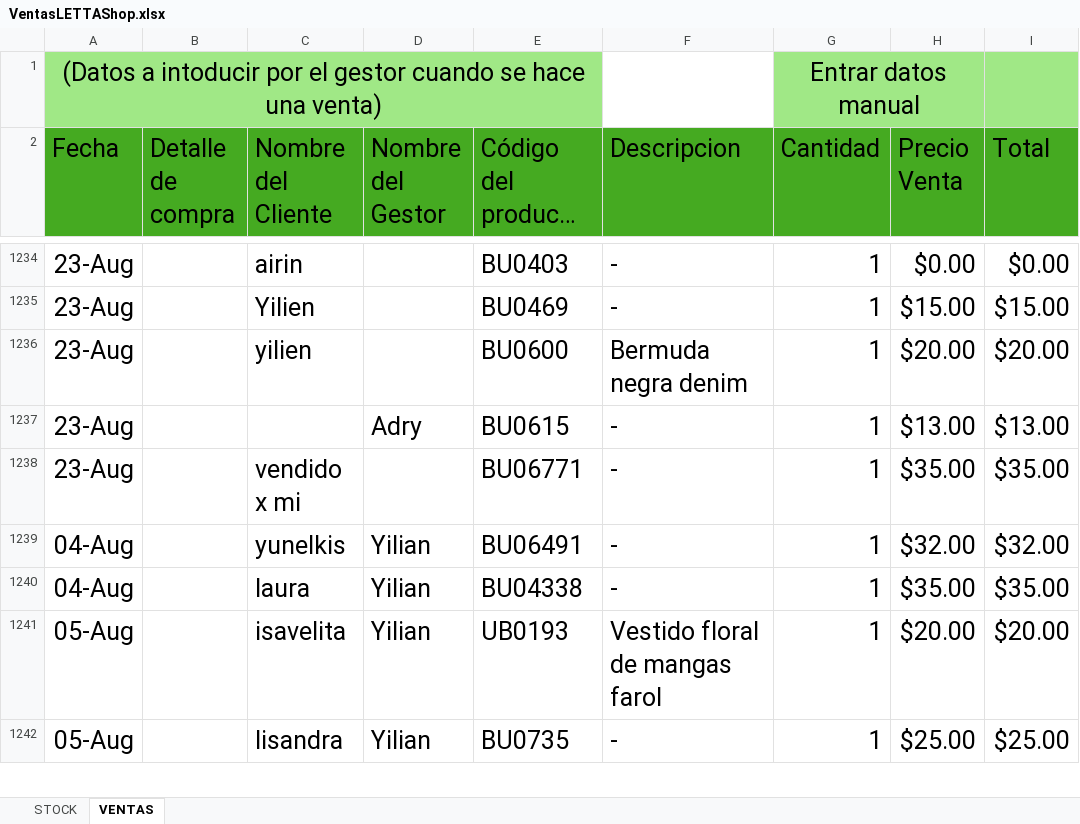
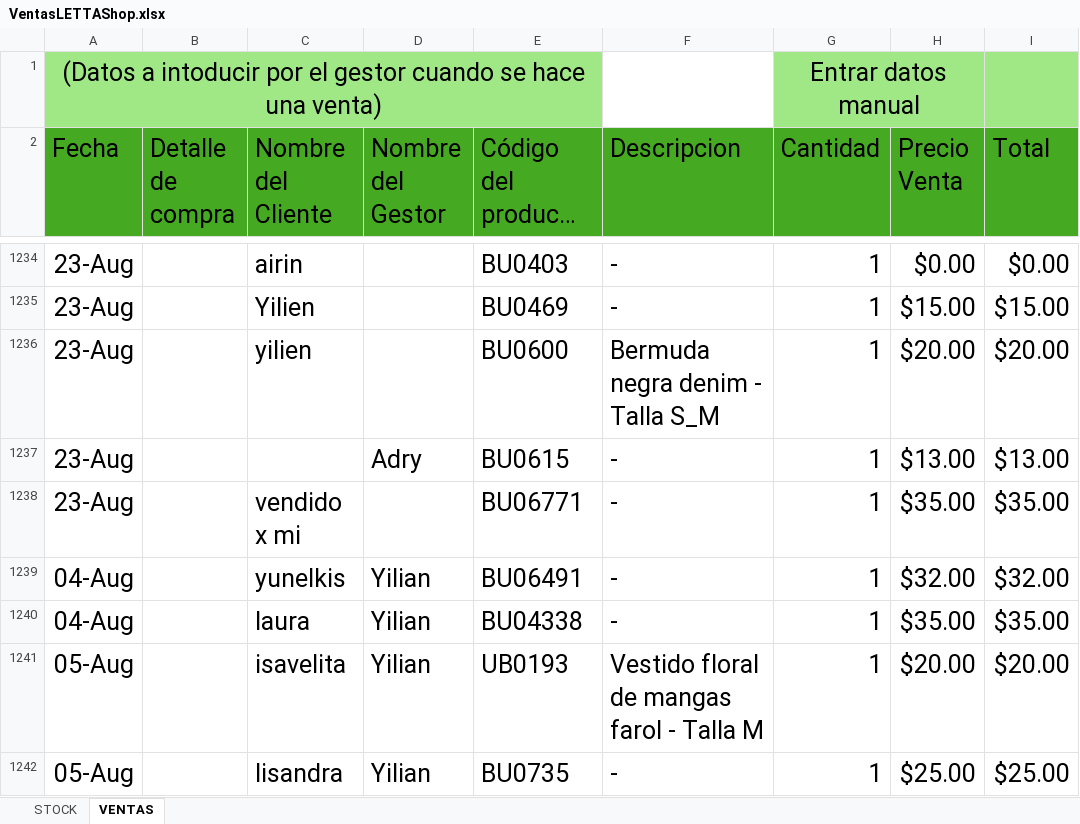
Before and after one commit to uberboutique/ss, an Excel workbook: VentasLETTAShop.xlsx, sheet VENTAS, drawn as a sheet; only a part is shown, gaps mark what is left out; long unchanged cells end in …; values as stored, in another font and other column widths than the file's, no borders; conditional formats and table styles not drawn; 1 other sheet too large or unreadable and not compared; the diff covers the shown part only; the diff names each change by its address in the sheet, - before the commit and + after, or states it on an @@ line.

Commit message:
act descripción con tallas

```diff
--- a/VentasLETTAShop.xlsx (sheet VENTAS)
+++ b/VentasLETTAShop.xlsx (sheet VENTAS)
-F1236 (Descripcion): Bermuda negra denim
+F1236 (Descripcion): Bermuda negra denim - Talla S_M
-F1241 (Descripcion): Vestido floral de mangas farol
+F1241 (Descripcion): Vestido floral de mangas farol - Talla M
```
Also changed, not shown: 146 edited cells elsewhere in this sheet, charts or pictures, 3 other files.
